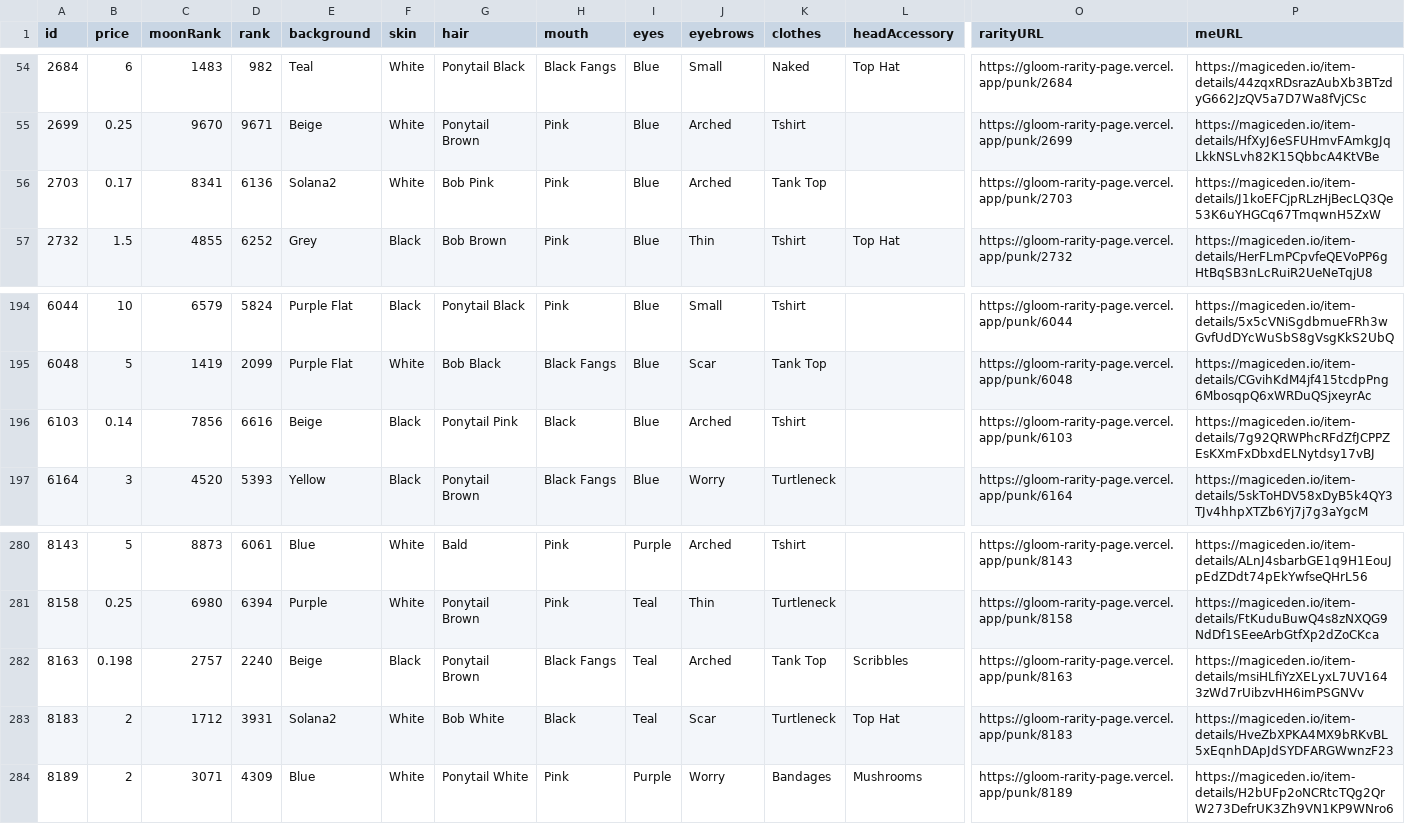
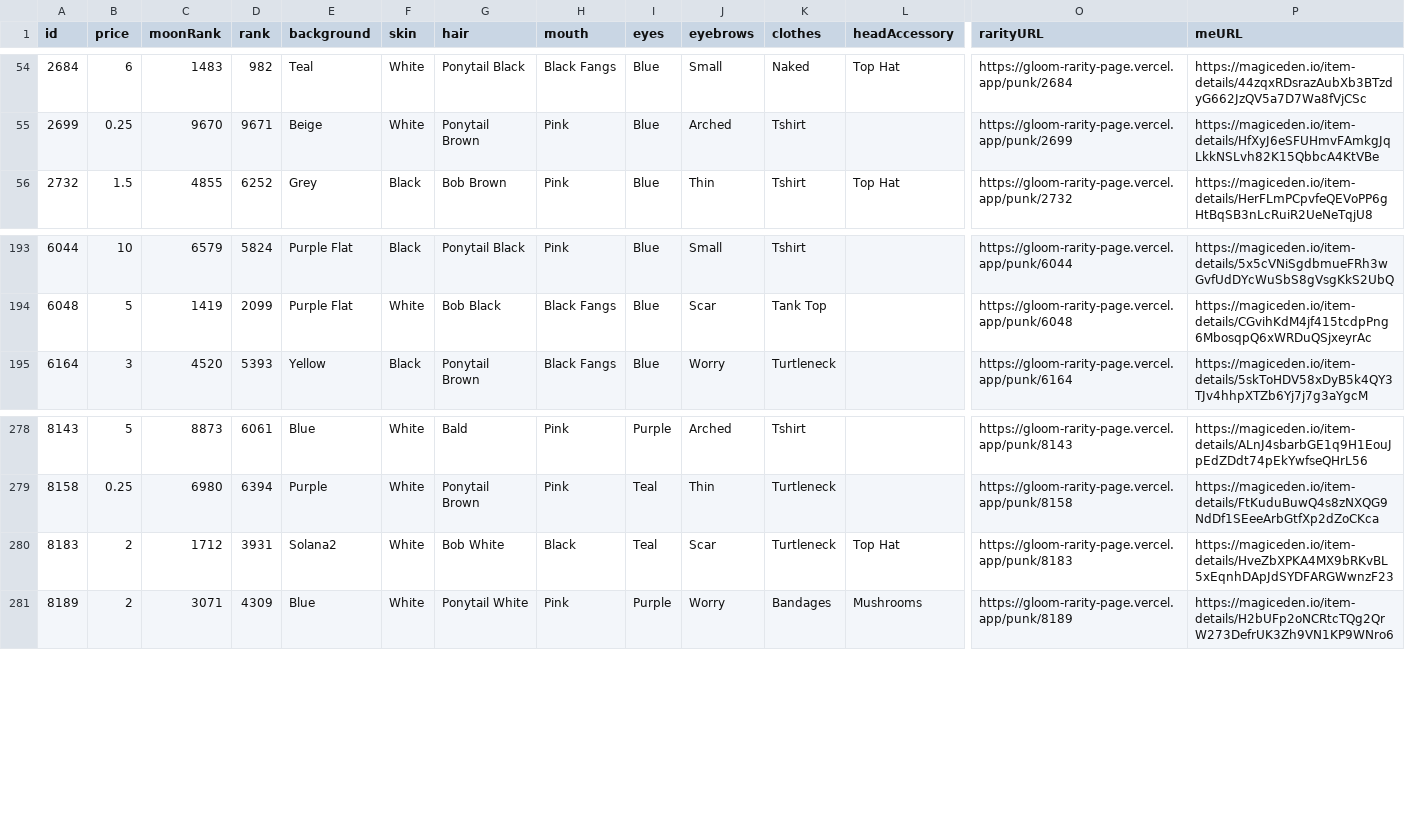
Before and after one commit to braposo/gloom-monitor, a CSV file: gloom-data-magiceden.csv, drawn as a sheet; only a part is shown, gaps mark what is left out; rows hold the shown columns only; the diff names each change by its address in the sheet, - before the commit and + after, or states it on an @@ line.

Commit message:
Flat: latest data (2021-11-24T13:26:16.939Z) {   "date": "2021-11-24T13:26:16.939Z",   "files": [     {       "name": "gloom-data-magiceden.csv",       "deltaBytes": -619,       "source": "https://api-mainnet.magiceden.io/rpc/getListedNFTsByQuery?q=%7B%22%24match%22%3A%7B%22collectionSymbol%22%3A%22gloom_punk_club%22%7D%2C%22%24sort%22%3A%7B%22takerAmount%22%3A1%2C%22createdAt%22%3A-1%7D%7D"     },     {       "name": "gloom-data-solanart.csv",       "deltaBytes": -629,       "source": "https://qzlsklfacc.medianetwork.cloud/nft_for_sale?collection=gloompunk"     },     {       "name": "gloom-picks-solanart.csv",       "deltaBytes": 44,       "source": "https://qzlsklfacc.medianetwork.cloud/nft_for_sale?collection=gloompunk"     }   ] }

```diff
--- a/gloom-data-magiceden.csv
+++ b/gloom-data-magiceden.csv
-row 56: 2703 | 0.17 | 8341 | 6136 | Solana2 | White | Bob Pink | Pink | Blue | Arched | Tank Top |  | https://gloom-rarity-page.vercel.app/punk/2703 | https://magiceden.io/item-details/J1koEFCjpRLzHjBecLQ3Qe53K6uYHGCq67TmqwnH5ZxW
-row 196: 6103 | 0.14 | 7856 | 6616 | Beige | Black | Ponytail Pink | Black | Blue | Arched | Tshirt |  | https://gloom-rarity-page.vercel.app/punk/6103 | https://magiceden.io/item-details/7g92QRWPhcRFdZfJCPPZEsKXmFxDbxdELNytdsy17vBJ
-row 282: 8163 | 0.198 | 2757 | 2240 | Beige | Black | Ponytail Brown | Black Fangs | Teal | Arched | Tank Top | Scribbles | https://gloom-rarity-page.vercel.app/punk/8163 | https://magiceden.io/item-details/msiHLfiYzXELyxL7UV1643zWd7rUibzvHH6imPSGNVv
```
Also changed, not shown: gloom-data-solanart.csv, gloom-picks-solanart.csv.
